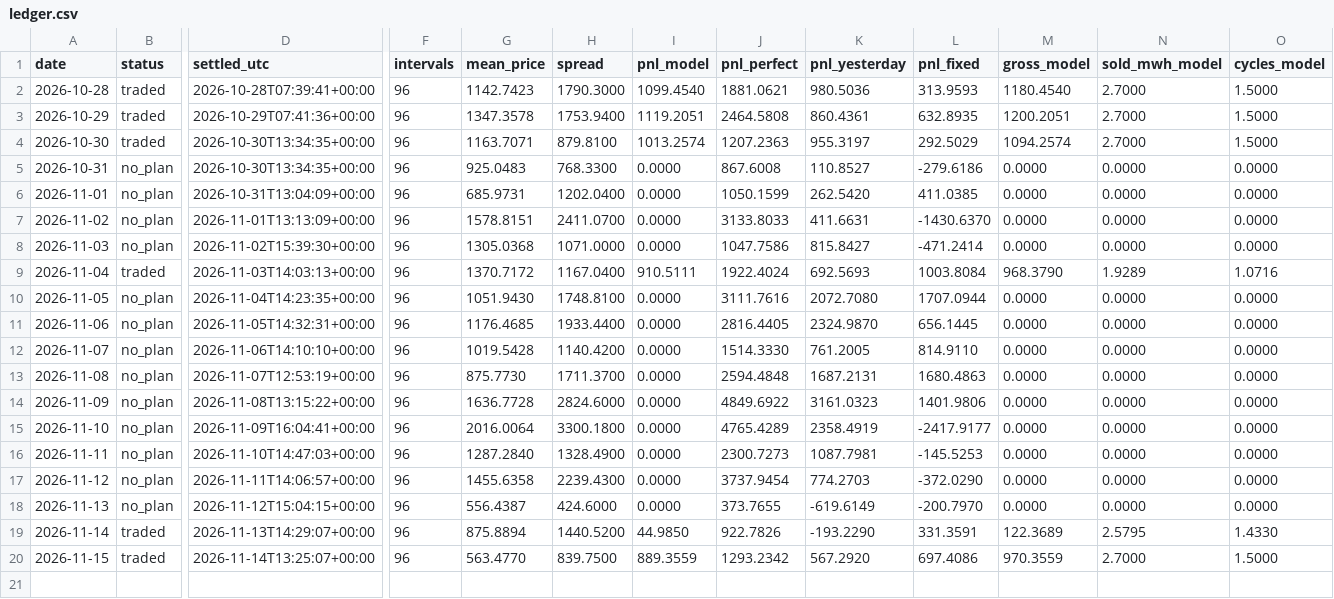
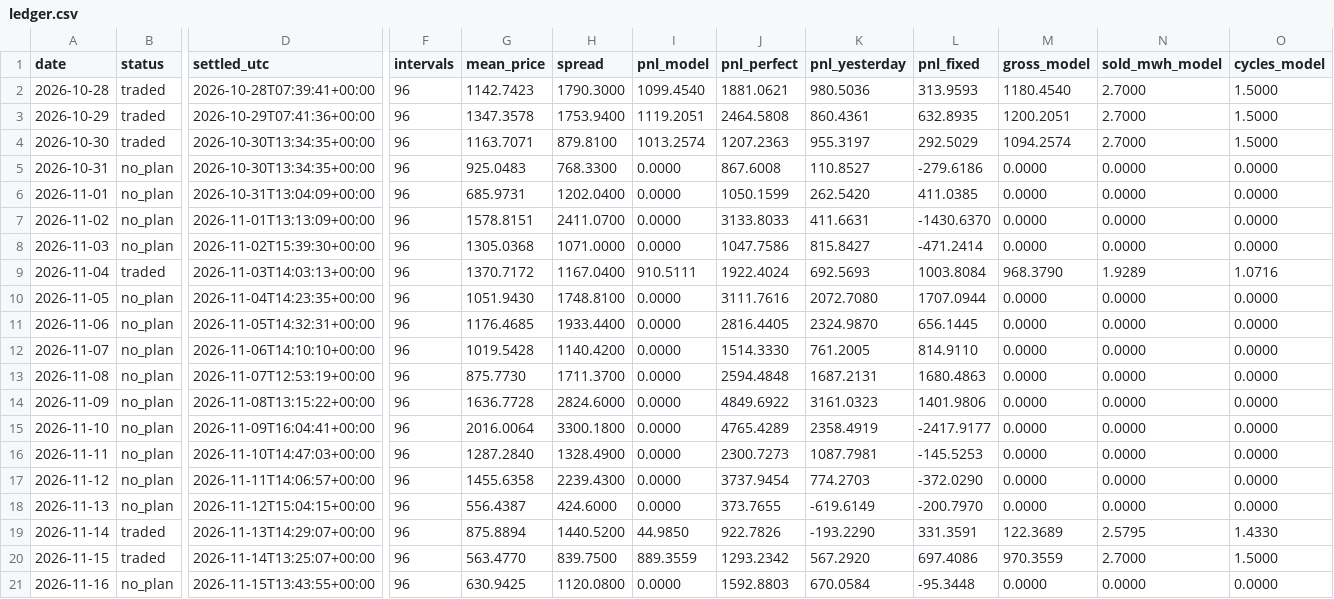
Before and after one commit to kwwaleszczynski-del/pl-bess-paper-trading, a CSV file: ledger.csv, drawn as a sheet; only a part is shown, gaps mark what is left out; rows hold the shown columns only; the diff names each change by its address in the sheet, - before the commit and + after, or states it on an @@ line.

```diff
--- a/ledger.csv
+++ b/ledger.csv
+row 21: 2026-11-16 | no_plan | 2026-11-15T13:43:55+00:00 | 96 | 630.9425 | 1120.0800 | 0.0000 | 1592.8803 | 670.0584 | -95.3448 | 0.0000 | 0.0000 | 0.0000
```
Also changed, not shown: 1 other file.
